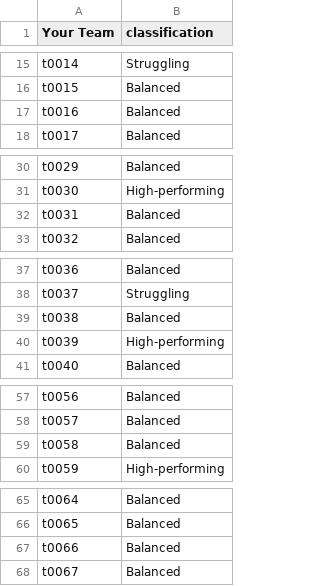
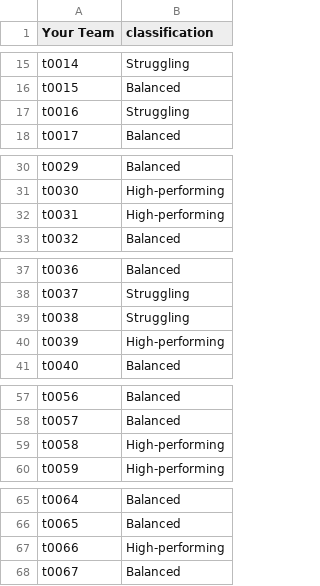
Before and after one commit to kbuffardi/GitDash, a CSV file: team_classifications.csv, drawn as a sheet; only a part is shown, gaps mark what is left out.

```diff
--- a/team_classifications.csv
+++ b/team_classifications.csv
@@ -16,3 +16,3 @@ t0014,Struggling
 t0015,Balanced
-t0016,Balanced
+t0016,Struggling
 t0017,Balanced
@@ -31,3 +31,3 @@ t0029,Balanced
 t0030,High-performing
-t0031,Balanced
+t0031,High-performing
 t0032,Balanced
@@ -38,3 +38,3 @@ t0036,Balanced
 t0037,Struggling
-t0038,Balanced
+t0038,Struggling
 t0039,High-performing
@@ -58,3 +58,3 @@ t0056,Balanced
 t0057,Balanced
-t0058,Balanced
+t0058,High-performing
 t0059,High-performing
@@ -66,3 +66,3 @@ t0064,Balanced
 t0065,Balanced
-t0066,Balanced
+t0066,High-performing
 t0067,Balanced
```
Also changed, not shown: 2 other files.
